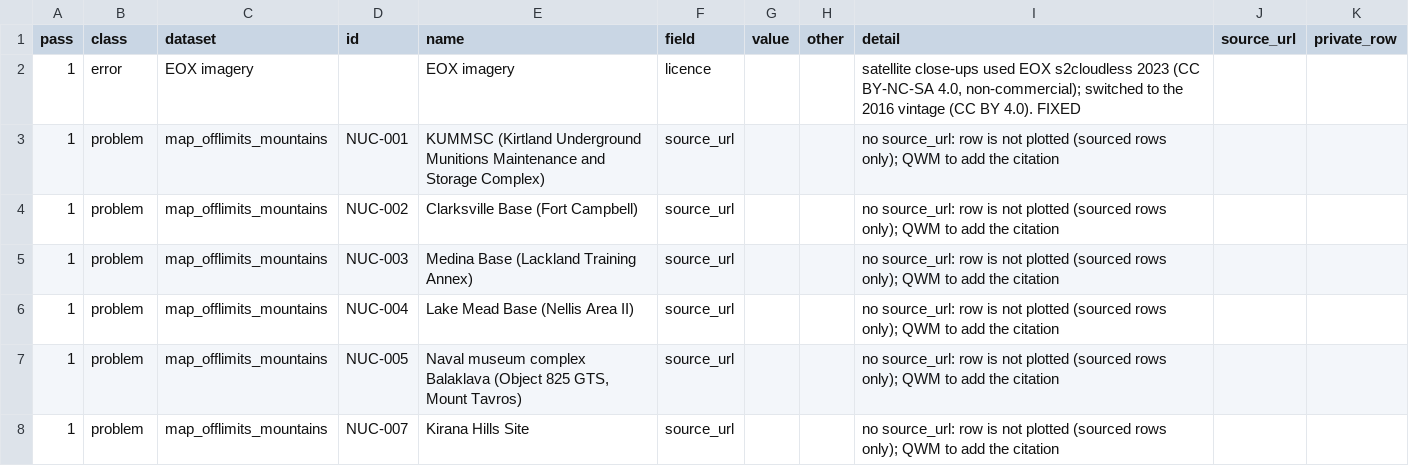
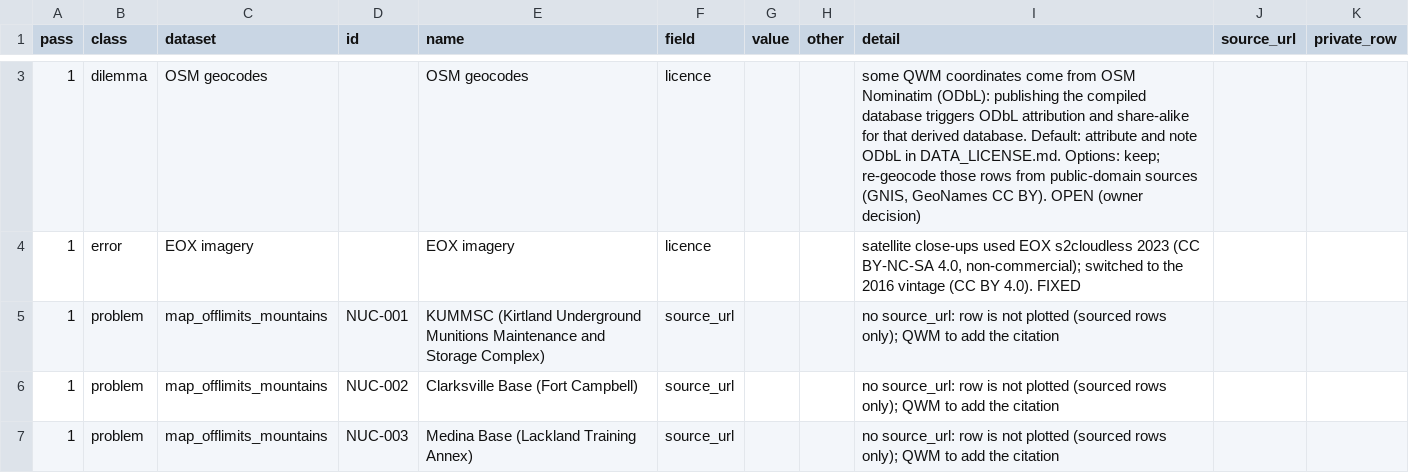
Before and after one commit to 0thernes/global-map-app, a CSV file: docs/audit/qwm-data-issues.csv, drawn as a sheet; only a part is shown, gaps mark what is left out; the shorter side is filled out with more unchanged rows; the diff covers the shown part only; the diff names each change by its address in the sheet, - before the commit and + after, or states it on an @@ line.

```diff
--- a/docs/audit/qwm-data-issues.csv
+++ b/docs/audit/qwm-data-issues.csv
+row 3: 1 | dilemma | OSM geocodes |  | OSM geocodes | licence |  |  | some QWM coordinates come from OSM Nominatim (ODbL): publishing the compiled database triggers ODbL attribution and share-alike for that derived database. Default: attribute and note ODbL in DATA_LICENSE.md. Options: keep; re-geocode those rows from public-domain sources (GNIS, GeoNames CC BY). OPEN (owner decision)
```
Also changed, not shown: 3 added rows elsewhere in this file, 23 other files.
